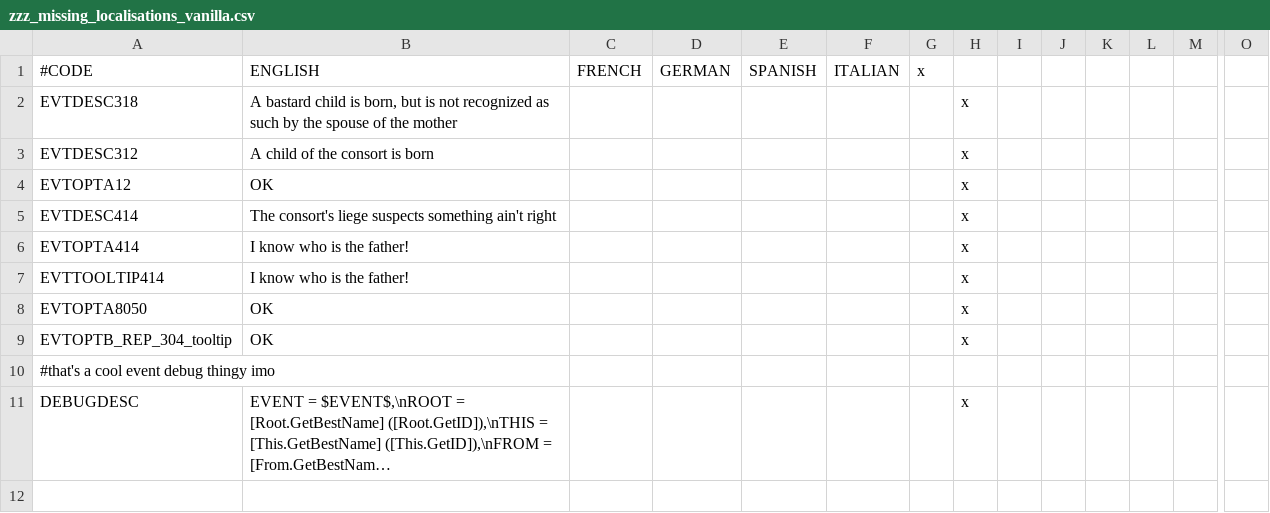
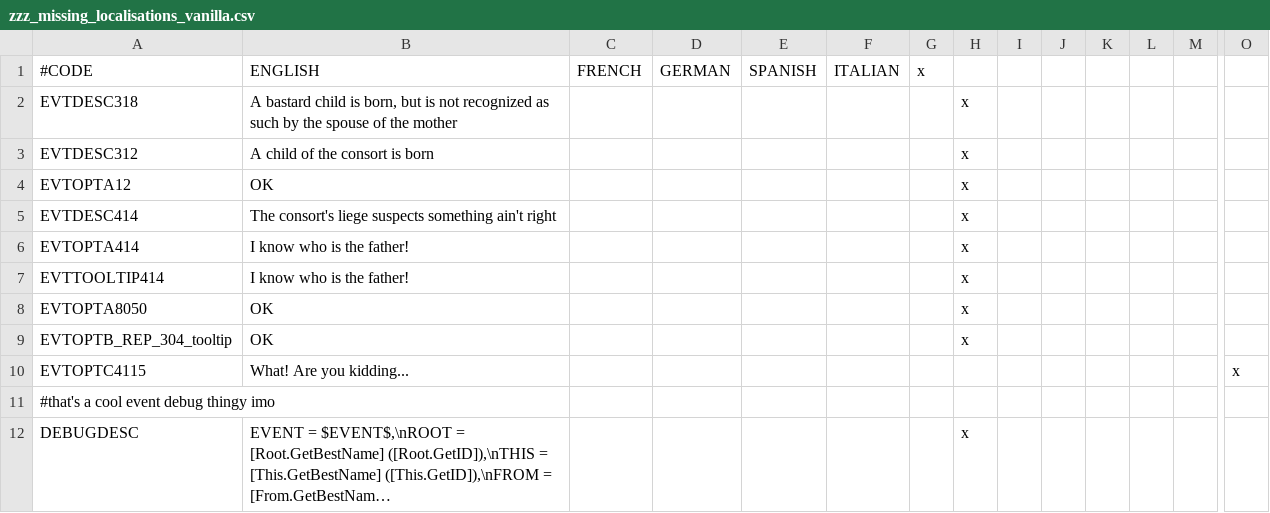
Before and after one commit to Rigmored/MEPCK2, a CSV file: MiddleEarthProject Beta/localisation/zzz_missing_localisations_vanilla.csv, drawn as a sheet; only a part is shown, gaps mark what is left out; long unchanged cells end in …; rows hold the shown columns only; the diff names each change by its address in the sheet, - before the commit and + after, or states it on an @@ line.

```diff
--- a/MiddleEarthProject Beta/localisation/zzz_missing_localisations_vanilla.csv
+++ b/MiddleEarthProject Beta/localisation/zzz_missing_localisations_vanilla.csv
+row 10: EVTOPTC4115 | What! Are you kidding... |  |  |  |  |  |  |  |  |  |  |  | x
```
Also changed, not shown: 10 other files.
